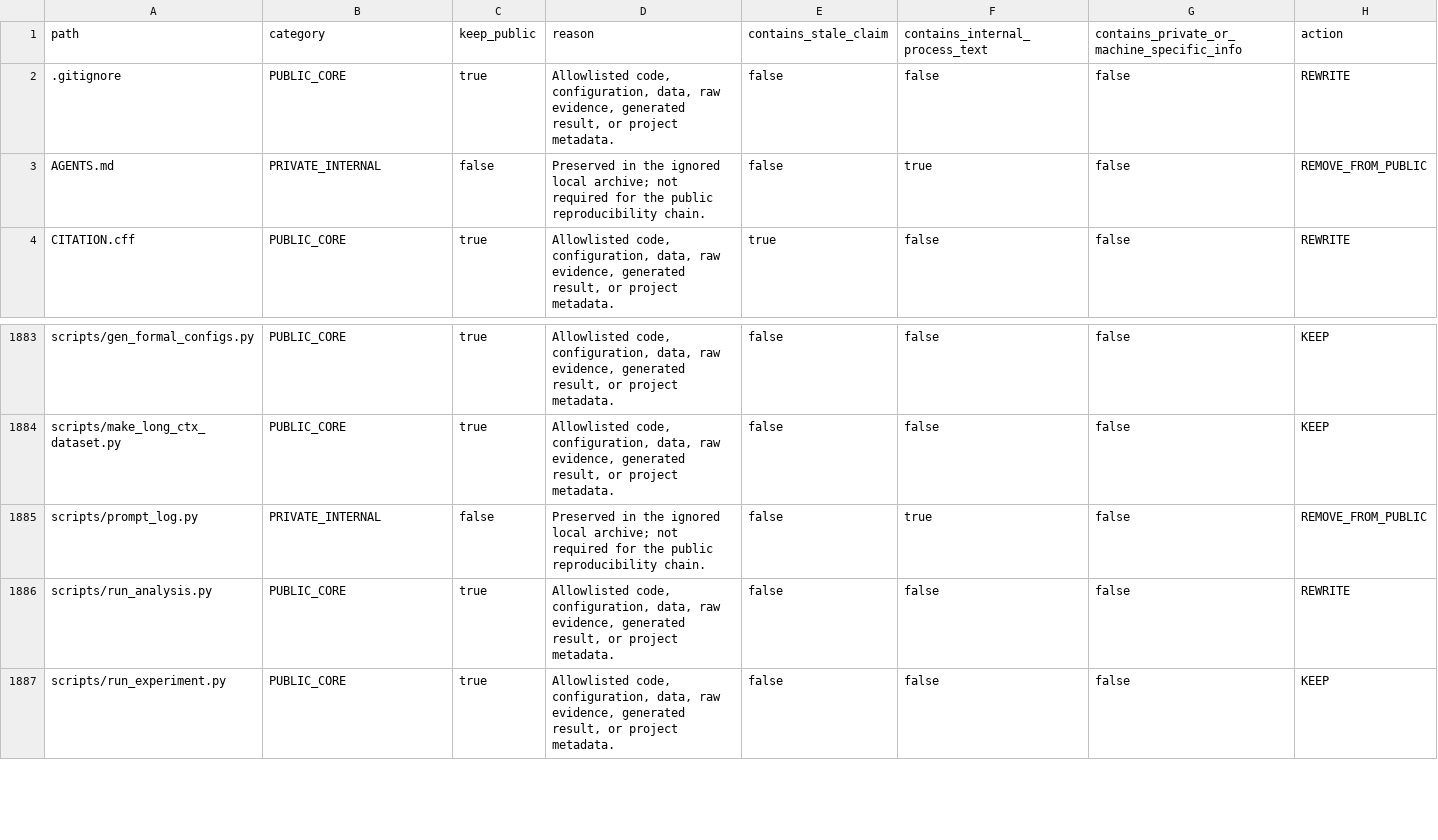
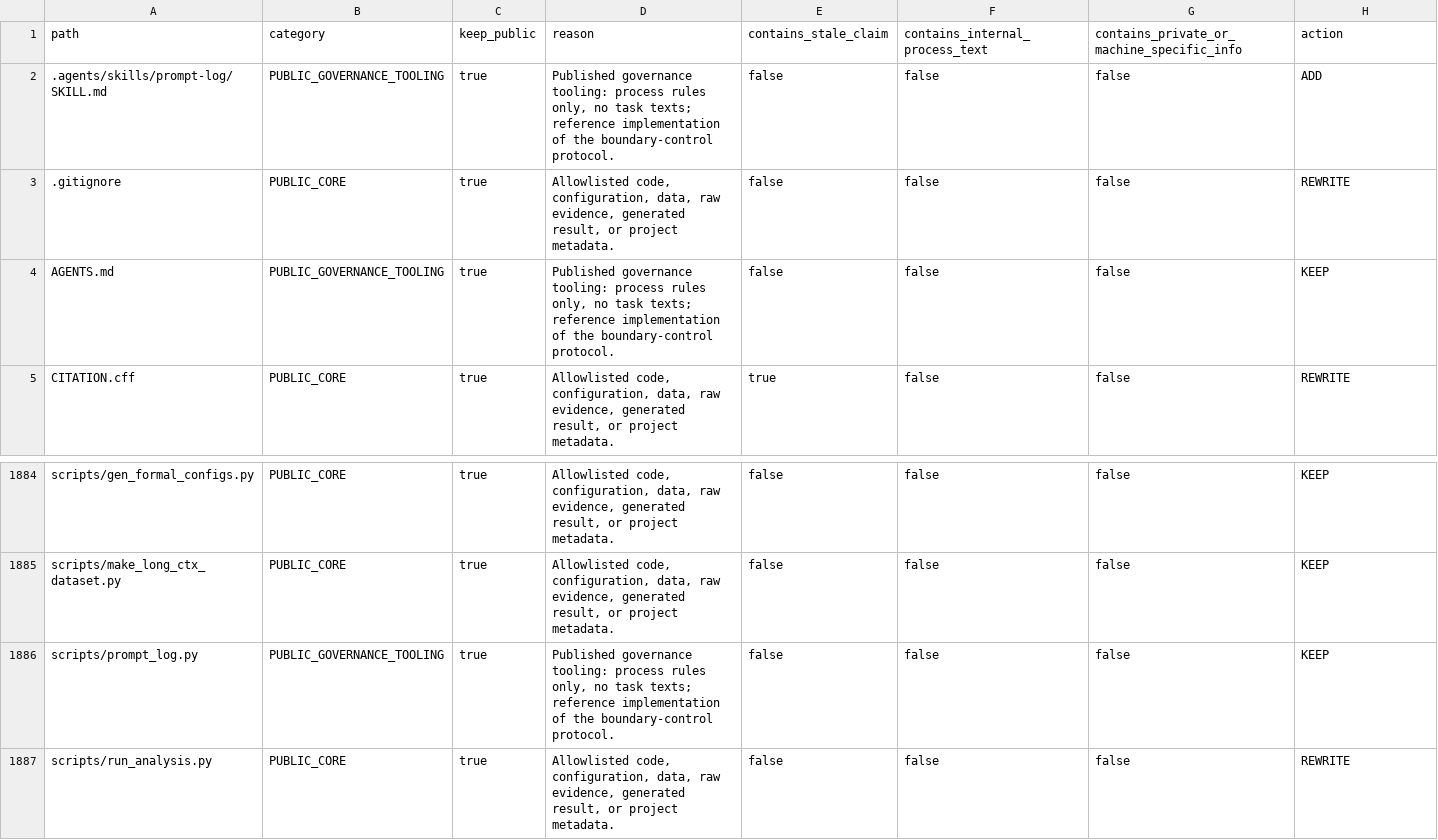
Before and after one commit to YuanyuanMa03/mac-llm-bench, a CSV file: research/public_release_inventory.csv, drawn as a sheet; only a part is shown, gaps mark what is left out; the shorter side is filled out with more unchanged rows.

Commit message:
docs: publish governance tooling and polish bilingual READMEs
- Publish the assistant integrity charter (AGENTS.md), the task-ledger
  harness (scripts/prompt_log.py), and the prompt-log skill
  (.agents/skills/prompt-log/SKILL.md) as PUBLIC_GOVERNANCE_TOOLING;
  recorded task texts remain private
- Align release policy, governance doc, and release inventory with the
  new category; ignore the whole local paper/ working tree
- README.md / README.zh-CN.md: language crosslinks, license badge,
  repository structure, requirements, and BibTeX citation
- Verified: pytest 56 passed; scripts/prompt_log.py --help runs;
  identifier leak scan clean on all committed files

```diff
--- a/research/public_release_inventory.csv
+++ b/research/public_release_inventory.csv
@@ -1,4 +1,5 @@
 path,category,keep_public,reason,contains_stale_claim,contains_internal_process_text,contains_private_or_machine_specific_info,action
+.agents/skills/prompt-log/SKILL.md,PUBLIC_GOVERNANCE_TOOLING,true,"Published governance tooling: process rules only, no task texts; reference implementation of the boundary-control protocol.",false,false,false,ADD
 .gitignore,PUBLIC_CORE,true,"Allowlisted code, configuration, data, raw evidence, generated result, or project metadata.",false,false,false,REWRITE
-AGENTS.md,PRIVATE_INTERNAL,false,Preserved in the ignored local archive; not required for the public reproducibility chain.,false,true,false,REMOVE_FROM_PUBLIC
+AGENTS.md,PUBLIC_GOVERNANCE_TOOLING,true,"Published governance tooling: process rules only, no task texts; reference implementation of the boundary-control protocol.",false,false,false,KEEP
 CITATION.cff,PUBLIC_CORE,true,"Allowlisted code, configuration, data, raw evidence, generated result, or project metadata.",true,false,false,REWRITE
@@ -1884,3 +1885,3 @@ scripts/gen_formal_configs.py,PUBLIC_CORE,true,"Allowlisted code, configuration,
 scripts/make_long_ctx_dataset.py,PUBLIC_CORE,true,"Allowlisted code, configuration, data, raw evidence, generated result, or project metadata.",false,false,false,KEEP
-scripts/prompt_log.py,PRIVATE_INTERNAL,false,Preserved in the ignored local archive; not required for the public reproducibility chain.,false,true,false,REMOVE_FROM_PUBLIC
+scripts/prompt_log.py,PUBLIC_GOVERNANCE_TOOLING,true,"Published governance tooling: process rules only, no task texts; reference implementation of the boundary-control protocol.",false,false,false,KEEP
 scripts/run_analysis.py,PUBLIC_CORE,true,"Allowlisted code, configuration, data, raw evidence, generated result, or project metadata.",false,false,false,REWRITE
```
Also changed, not shown: 8 other files.
